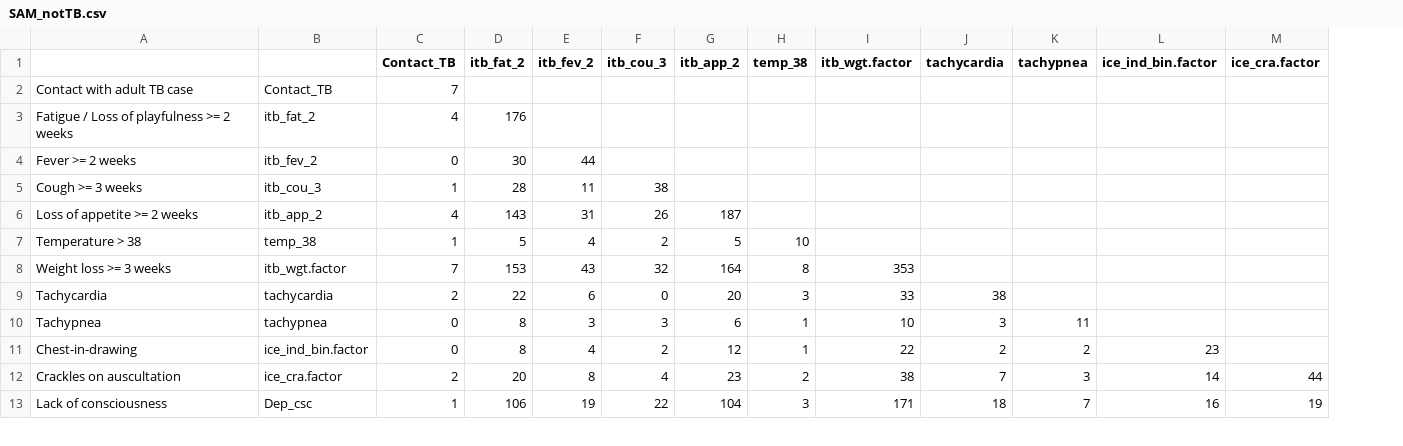
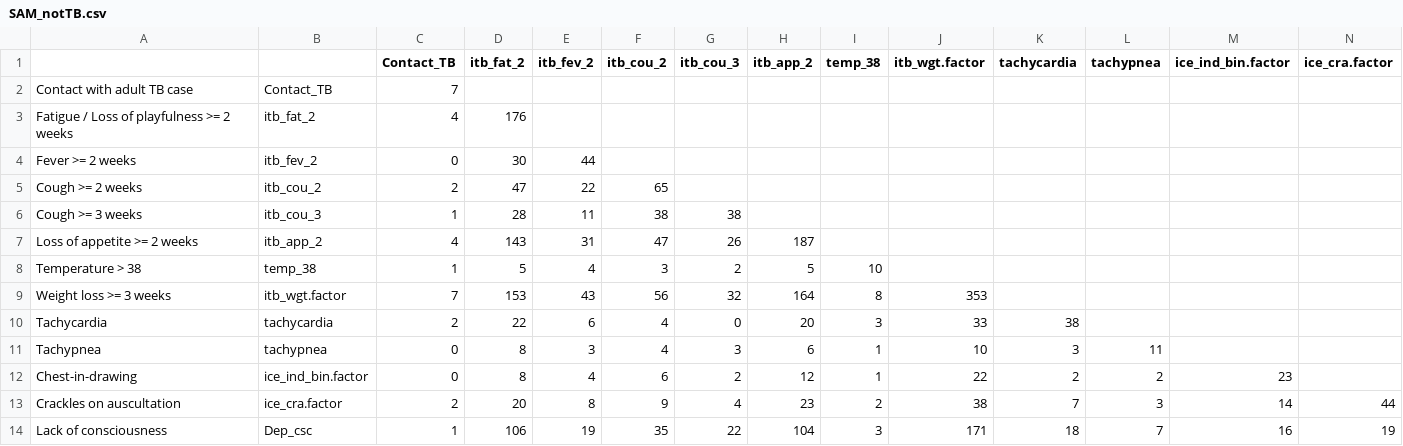
Before and after one commit to petedodd/TBSsam, a CSV file: data/SAM_notTB.csv, drawn as a sheet; only a part is shown; addresses are those after the commit; rows hold the shown columns only; the diff names each change by its address in the sheet, - before the commit and + after, or states it on an @@ line.

```diff
--- a/data/SAM_notTB.csv
+++ b/data/SAM_notTB.csv
+column F (itb_cou_2), rows 6-14: 38 | 47 | 3 | 56 | 4 | 4 | 6 | 9 | 35
+row 5: Cough >= 2 weeks | itb_cou_2 | 2 | 47 | 22 | 65
```
Also changed, not shown: data/SAM_TB.csv, 1 other file.
